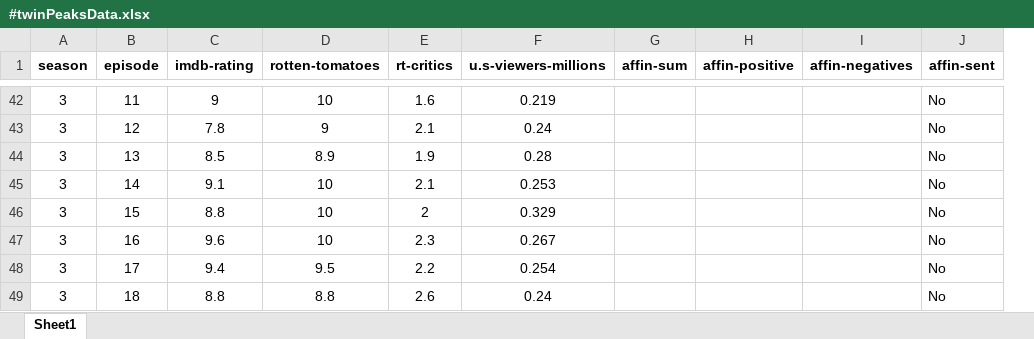
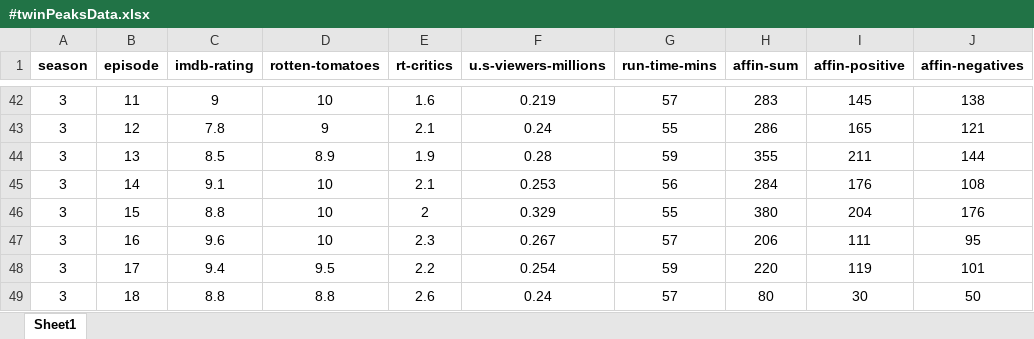
Before and after one commit to M4rk3h/uniWork, an Excel workbook: dissertation/twinpeaks-sa/#twinPeaksData.xlsx, sheet Sheet1, drawn as a sheet; only a part is shown, gaps mark what is left out; values as stored, in another font and other column widths than the file's, no borders; charts and pictures and conditional formats not drawn; removed rows and columns are numbered as before the commit, all else as after; the diff covers the shown part only; the diff names each change by its address in the sheet, - before the commit and + after, or states it on an @@ line.

```diff
--- a/dissertation/twinpeaks-sa/#twinPeaksData.xlsx (sheet Sheet1)
+++ b/dissertation/twinpeaks-sa/#twinPeaksData.xlsx (sheet Sheet1)
+column G (run-time-mins), rows 42-49: 57 | 55 | 59 | 56 | 55 | 57 | 59 | 57
-column J (affin-sent), rows 42-49: all No
-H42 (affin-sum): (empty)
+H42 (affin-sum): 283
-I42 (affin-positive): (empty)
+I42 (affin-positive): 145
-J42 (affin-negatives): (empty)
+J42 (affin-negatives): 138
-H43 (affin-sum): (empty)
+H43 (affin-sum): 286
-I43 (affin-positive): (empty)
+I43 (affin-positive): 165
-J43 (affin-negatives): (empty)
+J43 (affin-negatives): 121
-H44 (affin-sum): (empty)
+H44 (affin-sum): 355
-I44 (affin-positive): (empty)
+I44 (affin-positive): 211
-J44 (affin-negatives): (empty)
+J44 (affin-negatives): 144
-H45 (affin-sum): (empty)
+H45 (affin-sum): 284
-I45 (affin-positive): (empty)
+I45 (affin-positive): 176
-J45 (affin-negatives): (empty)
+J45 (affin-negatives): 108
-H46 (affin-sum): (empty)
+H46 (affin-sum): 380
-I46 (affin-positive): (empty)
+I46 (affin-positive): 204
-J46 (affin-negatives): (empty)
+J46 (affin-negatives): 176
-H47 (affin-sum): (empty)
+H47 (affin-sum): 206
-I47 (affin-positive): (empty)
+I47 (affin-positive): 111
-J47 (affin-negatives): (empty)
+J47 (affin-negatives): 95
-H48 (affin-sum): (empty)
+H48 (affin-sum): 220
-I48 (affin-positive): (empty)
+I48 (affin-positive): 119
-J48 (affin-negatives): (empty)
+J48 (affin-negatives): 101
-H49 (affin-sum): (empty)
+H49 (affin-sum): 80
-I49 (affin-positive): (empty)
+I49 (affin-positive): 30
-J49 (affin-negatives): (empty)
+J49 (affin-negatives): 50
```
Also changed, not shown: 30 edited cells elsewhere in this sheet, charts or pictures, 39 other files.
